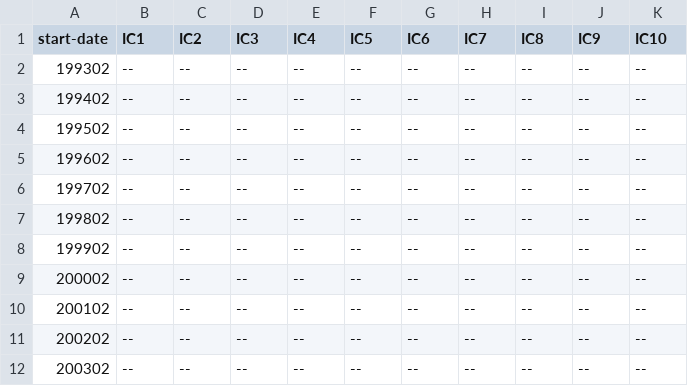
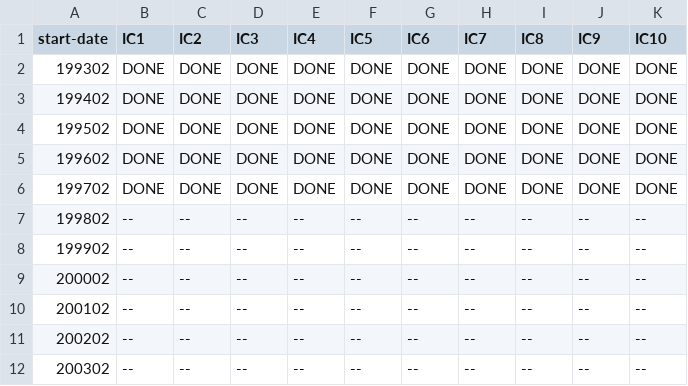
Before and after one commit to antosanna/CMCC-CPS1, a CSV file: checklists/sps4_hindcast_IC_CAM_list.zeus.csv, drawn as a sheet; only a part is shown.

```diff
--- a/checklists/sps4_hindcast_IC_CAM_list.zeus.csv
+++ b/checklists/sps4_hindcast_IC_CAM_list.zeus.csv
@@ -1,7 +1,7 @@
 start-date,IC1,IC2,IC3,IC4,IC5,IC6,IC7,IC8,IC9,IC10
-199302,--,--,--,--,--,--,--,--,--,--
-199402,--,--,--,--,--,--,--,--,--,--
-199502,--,--,--,--,--,--,--,--,--,--
-199602,--,--,--,--,--,--,--,--,--,--
-199702,--,--,--,--,--,--,--,--,--,--
+199302,DONE,DONE,DONE,DONE,DONE,DONE,DONE,DONE,DONE,DONE
+199402,DONE,DONE,DONE,DONE,DONE,DONE,DONE,DONE,DONE,DONE
+199502,DONE,DONE,DONE,DONE,DONE,DONE,DONE,DONE,DONE,DONE
+199602,DONE,DONE,DONE,DONE,DONE,DONE,DONE,DONE,DONE,DONE
+199702,DONE,DONE,DONE,DONE,DONE,DONE,DONE,DONE,DONE,DONE
 199802,--,--,--,--,--,--,--,--,--,--
```
Also changed, not shown: 2 other files.
